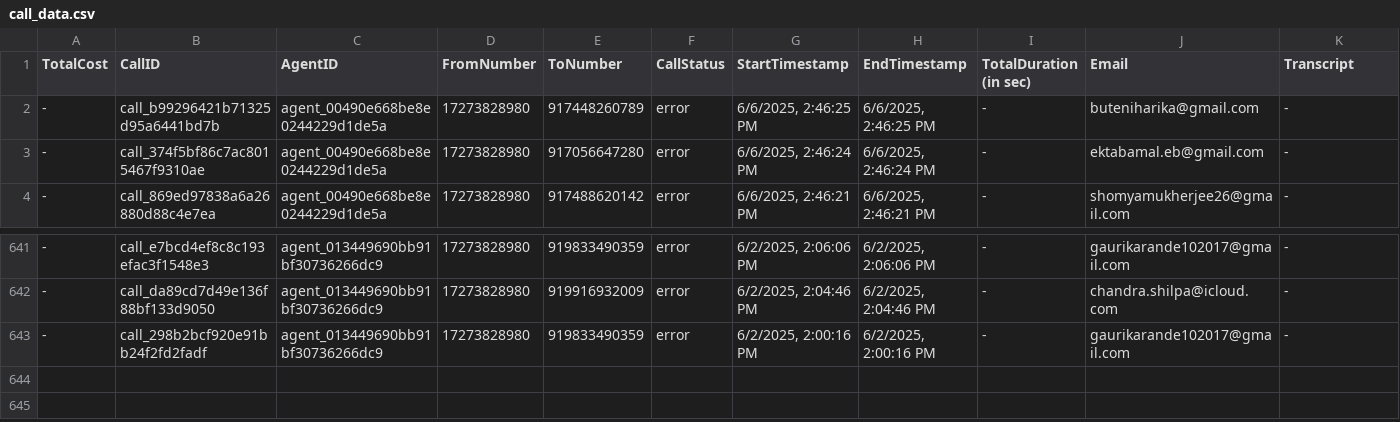
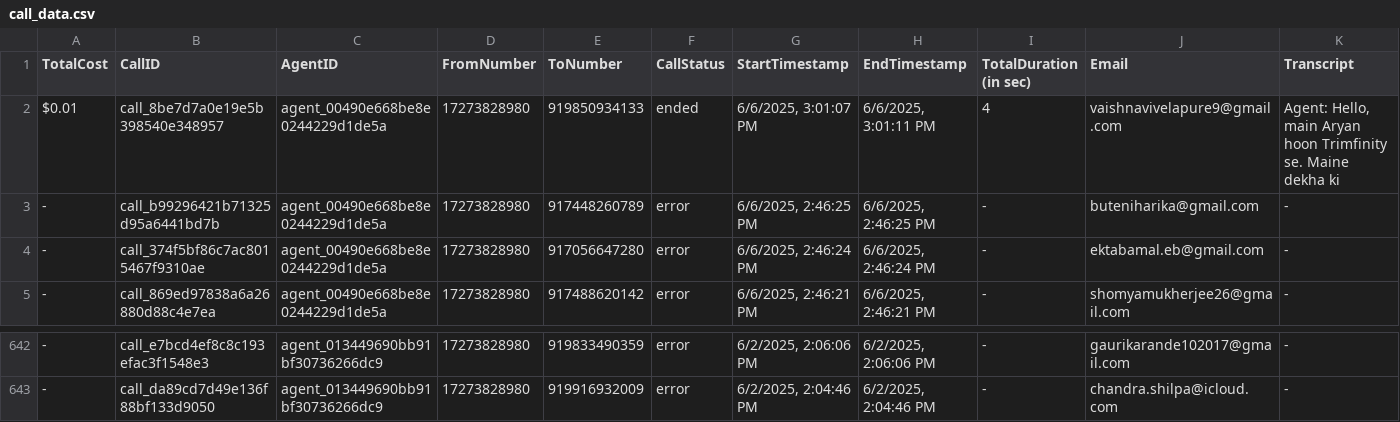
Before and after one commit to Urban-gabru-yog/Urban-Yog, a CSV file: data/call_data.csv, drawn as a sheet; only a part is shown, gaps mark what is left out; removed rows and columns are numbered as before the commit, all else as after; rows hold the shown columns only; the diff names each change by its address in the sheet, - before the commit and + after, or states it on an @@ line.

```diff
--- a/data/call_data.csv
+++ b/data/call_data.csv
+row 2: $0.01 | call_8be7d7a0e19e5b398540e348957 | agent_00490e668be8e0244229d1de5a | 17273828980 | 919850934133 | ended | 6/6/2025, 3:01:07 PM | 6/6/2025, 3:01:11 PM | 4 | vaishnavivelapure9@gmail.com | Agent: Hello, main Aryan hoon Trimfinity se. Maine dekha ki
-row 643: - | call_298b2bcf920e91bb24f2fd2fadf | agent_013449690bb91bf30736266dc9 | 17273828980 | 919833490359 | error | 6/2/2025, 2:00:16 PM | 6/2/2025, 2:00:16 PM | - | gaurikarande102017@gmail.com | -
```
Also changed, not shown: data/merged_data.csv, 1 other file.
